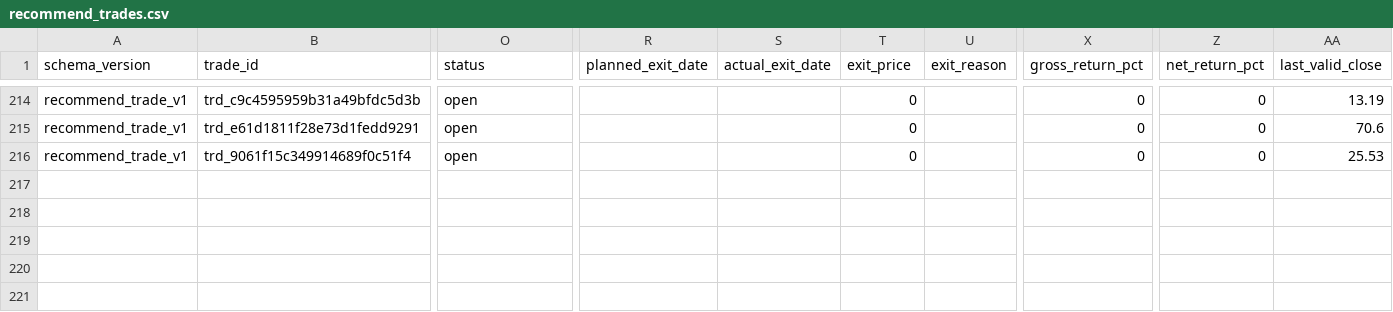
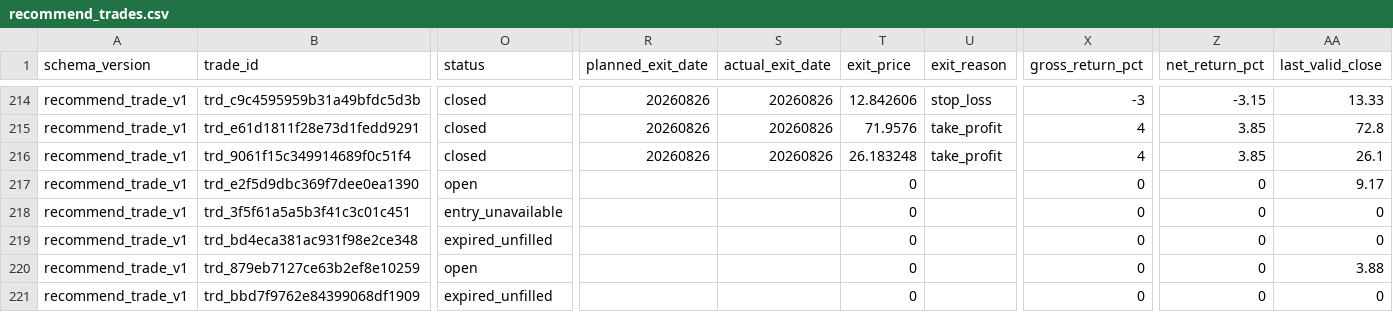
Before and after one commit to daoyezongzi/TradeEye, a CSV file: data/trades/recommend_trades.csv, drawn as a sheet; only a part is shown, gaps mark what is left out; rows hold the shown columns only; the diff covers the shown part only; the diff names each change by its address in the sheet, - before the commit and + after, or states it on an @@ line.

```diff
--- a/data/trades/recommend_trades.csv
+++ b/data/trades/recommend_trades.csv
-O214:O216 (status): open
+O214:O216 (status): closed
-R214:R216 (planned_exit_date): (empty)
+R214:R216 (planned_exit_date): 20260826
-S214:S216 (actual_exit_date): (empty)
+S214:S216 (actual_exit_date): 20260826
-T214 (exit_price): 0
+T214 (exit_price): 12.842606
-U214 (exit_reason): (empty)
+U214 (exit_reason): stop_loss
-X214 (gross_return_pct): 0
+X214 (gross_return_pct): -3
-Z214 (net_return_pct): 0
+Z214 (net_return_pct): -3.15
-AA214 (last_valid_close): 13.19
+AA214 (last_valid_close): 13.33
-T215 (exit_price): 0
+T215 (exit_price): 71.9576
-U215:U216 (exit_reason): (empty)
+U215:U216 (exit_reason): take_profit
-X215:X216 (gross_return_pct): 0
+X215:X216 (gross_return_pct): 4
-Z215:Z216 (net_return_pct): 0
+Z215:Z216 (net_return_pct): 3.85
-AA215 (last_valid_close): 70.6
+AA215 (last_valid_close): 72.8
-T216 (exit_price): 0
+T216 (exit_price): 26.183248
-AA216 (last_valid_close): 25.53
+AA216 (last_valid_close): 26.1
+row 217: recommend_trade_v1 | trd_e2f5d9dbc369f7dee0ea1390 | open |  |  | 0 |  | 0 | 0 | 9.17
+row 218: recommend_trade_v1 | trd_3f5f61a5a5b3f41c3c01c451 | entry_unavailable |  |  | 0 |  | 0 | 0 | 0
+row 219: recommend_trade_v1 | trd_bd4eca381ac931f98e2ce348 | expired_unfilled |  |  | 0 |  | 0 | 0 | 0
+row 220: recommend_trade_v1 | trd_879eb7127ce63b2ef8e10259 | open |  |  | 0 |  | 0 | 0 | 3.88
+row 221: recommend_trade_v1 | trd_bbd7f9762e84399068df1909 | expired_unfilled |  |  | 0 |  | 0 | 0 | 0
```
Also changed, not shown: 28 edited cells elsewhere in this file, data/portfolio/recommend_nav.csv.
